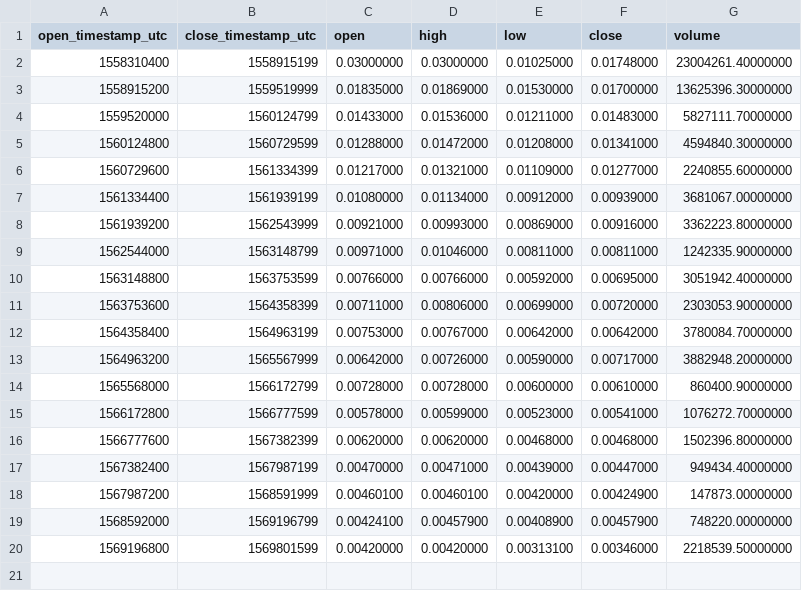
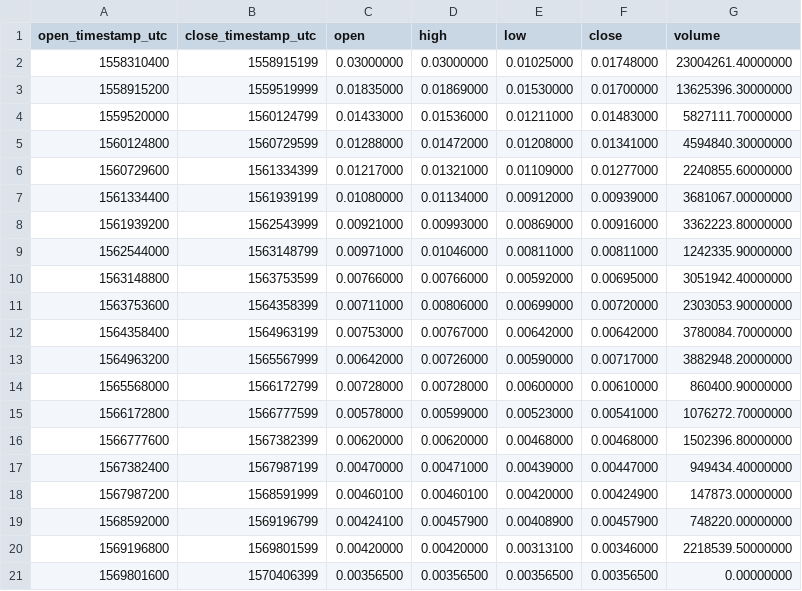
Before and after one commit to cryptobigbro/binance-TFUELUSDC, a CSV file: binance-TFUELUSDC-1w.csv, drawn as a sheet; the diff names each change by its address in the sheet, - before the commit and + after, or states it on an @@ line.

Commit message:
Update OHLCV data.

```diff
--- a/binance-TFUELUSDC-1w.csv
+++ b/binance-TFUELUSDC-1w.csv
+row 21: 1569801600 | 1570406399 | 0.00356500 | 0.00356500 | 0.00356500 | 0.00356500 | 0.00000000
```
